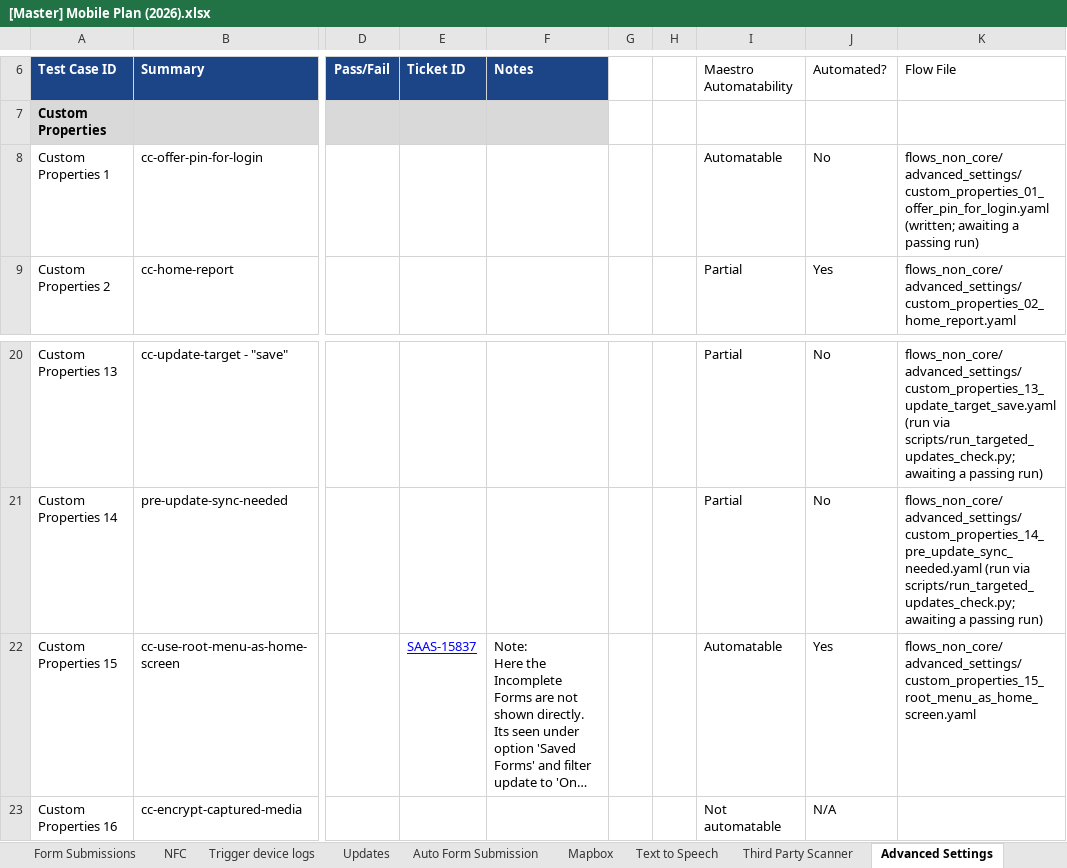
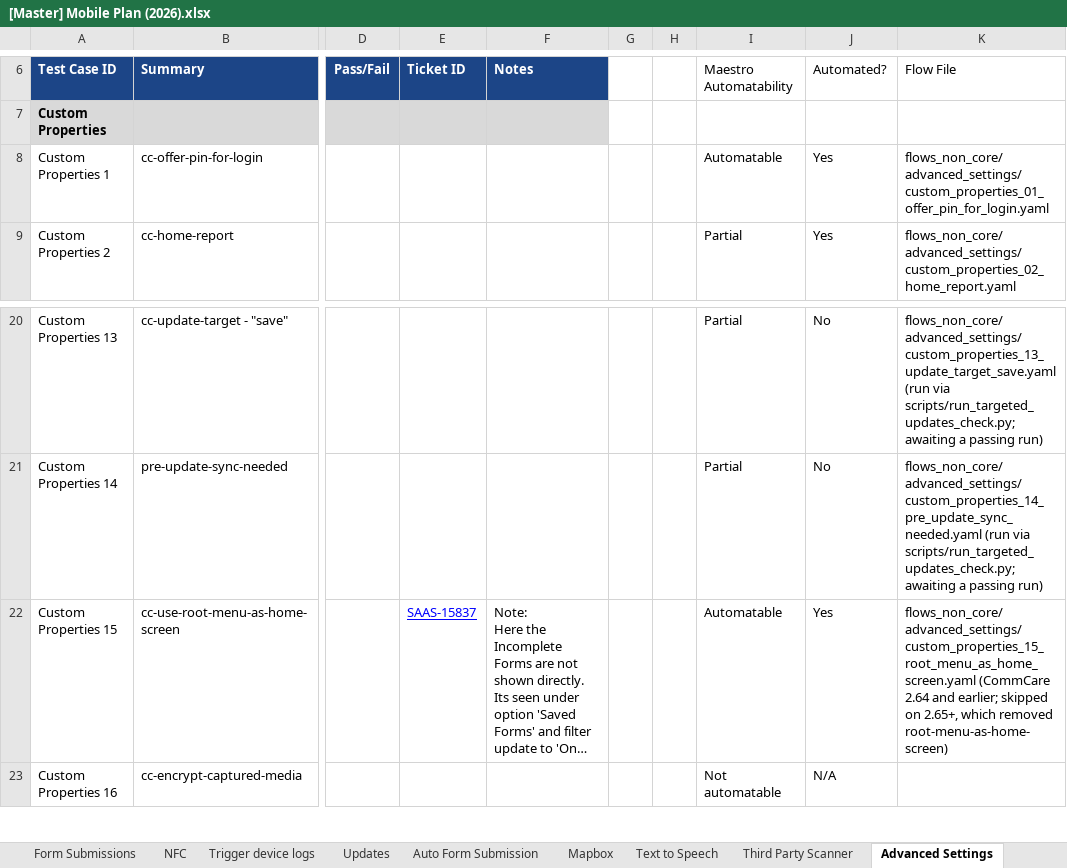
Before and after one commit to dimagi/dimagi-qa-commcare-mobile, an Excel workbook: docs/[Master] Mobile Plan (2026).xlsx, sheet Advanced Settings, drawn as a sheet; only a part is shown, gaps mark what is left out; long unchanged cells end in …; values as stored, in another font and other column widths than the file's, no borders; conditional formats not drawn; the diff names each change by its address in the sheet, - before the commit and + after, or states it on an @@ line.

```diff
--- a/docs/[Master] Mobile Plan (2026).xlsx (sheet Advanced Settings)
+++ b/docs/[Master] Mobile Plan (2026).xlsx (sheet Advanced Settings)
-J8 (Automated?): No
+J8 (Automated?): Yes
-K8 (Flow File): flows_non_core/advanced_settings/custom_properties_01_offer_pin_for_login.yaml (written; awaiting a passing run)
+K8 (Flow File): flows_non_core/advanced_settings/custom_properties_01_offer_pin_for_login.yaml
-K22 (Flow File): flows_non_core/advanced_settings/custom_properties_15_root_menu_as_home_screen.yaml
+K22 (Flow File): flows_non_core/advanced_settings/custom_properties_15_root_menu_as_home_screen.yaml (CommCare 2.64 and earlier; skipped on 2.65+, which removed root-menu-as-home-screen)
```
Also changed, not shown: docs/Connect Test Case and Workflow Inventory.xlsx, 3 other files.
